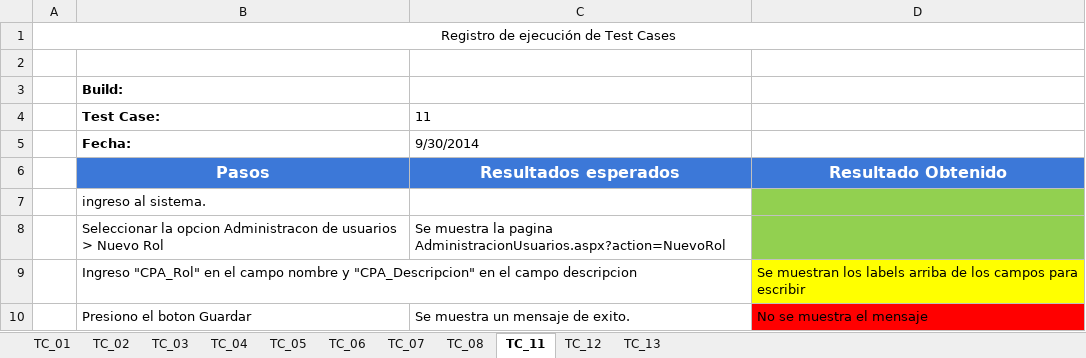
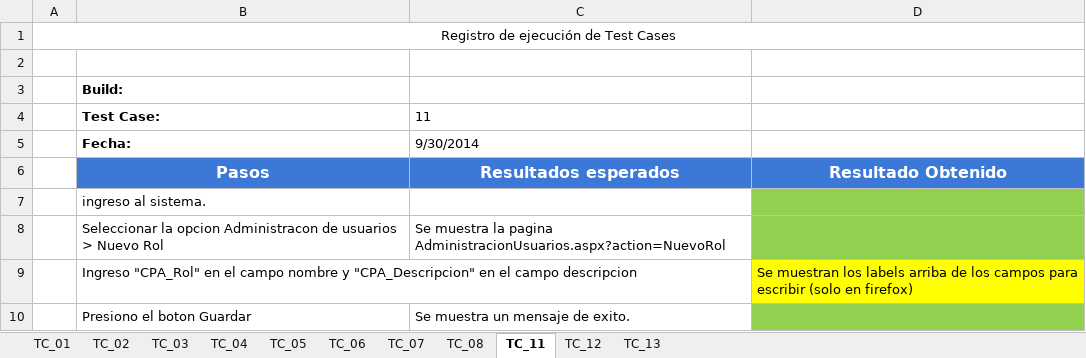
Before and after one commit to ezebc182/GeoParking, an Excel workbook: Producto/Web/Casos de prueba/Ejecuciones/GeoP_PlanPrueba_TestCaseExec.xlsx, sheet TC_11, drawn as a sheet; values as stored, in another font and other column widths than the file's, no borders; the diff names each change by its address in the sheet, - before the commit and + after, or states it on an @@ line.

```diff
--- a/Producto/Web/Casos de prueba/Ejecuciones/GeoP_PlanPrueba_TestCaseExec.xlsx (sheet TC_11)
+++ b/Producto/Web/Casos de prueba/Ejecuciones/GeoP_PlanPrueba_TestCaseExec.xlsx (sheet TC_11)
-D9: …para escribir
+D9: …para escribir (solo en firefox)
-D10: No se muestra el mensaje
+D10: (empty)
-D10 fill: #FF0000
+D10 fill: #92D050
```
Also changed, not shown: sheet TC_01, sheet TC_02, sheet TC_03, sheet TC_05, sheet TC_04, sheet TC_07, 3 more sheets.
